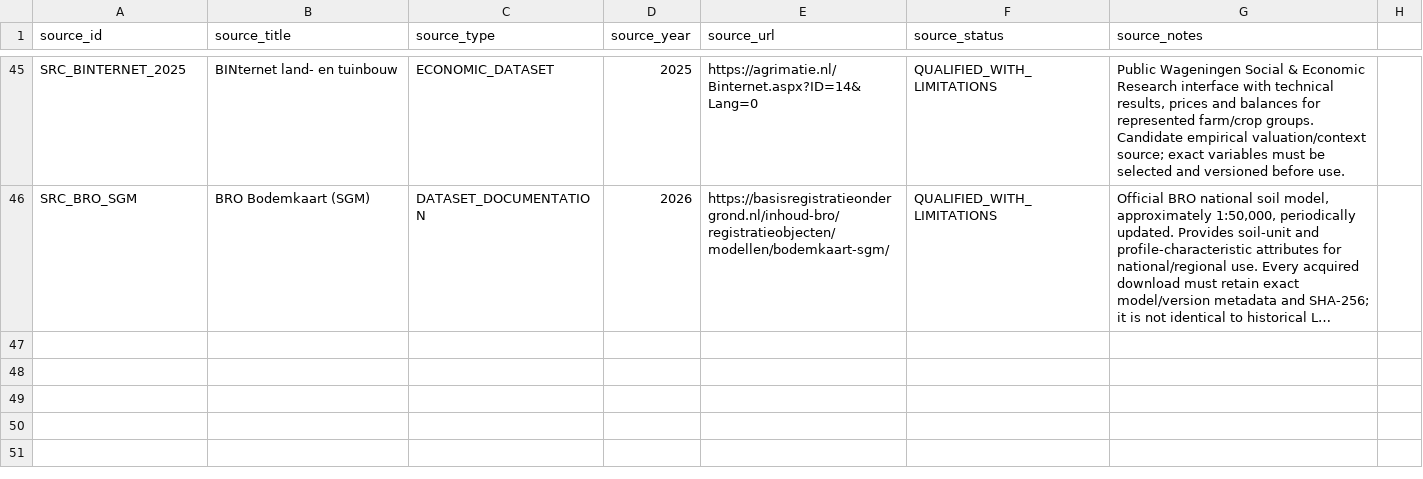
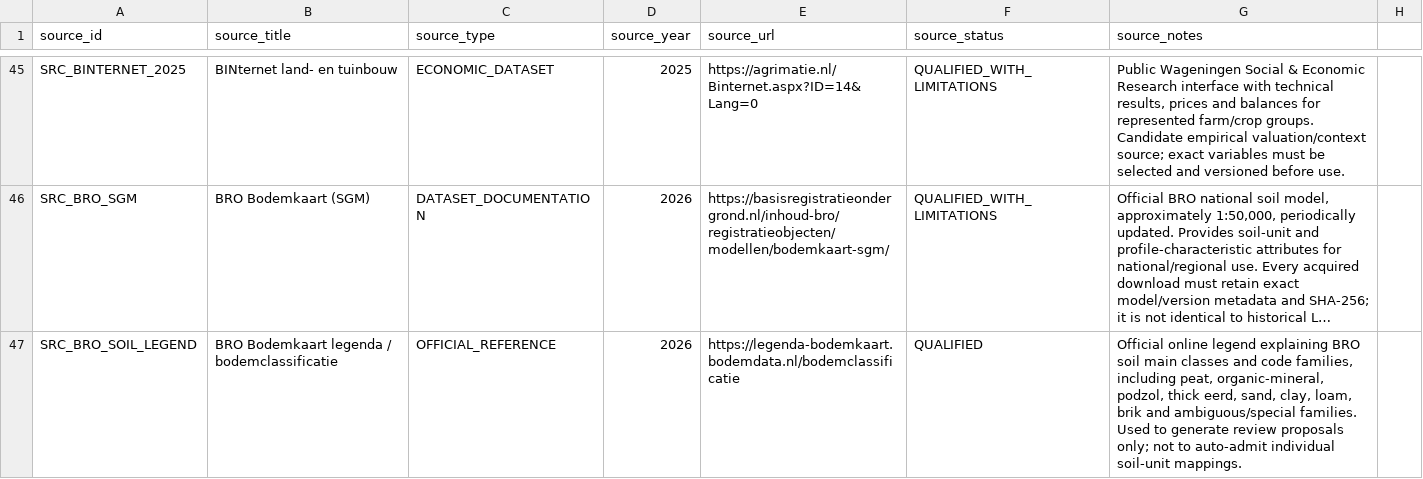
Before and after one commit to abhedwig-cell/Bodemverdichting_kosten, a CSV file: evidence/sources.csv, drawn as a sheet; only a part is shown, gaps mark what is left out; long unchanged cells end in …; the diff names each change by its address in the sheet, - before the commit and + after, or states it on an @@ line.

Commit message:
Add official BRO soil legend source

```diff
--- a/evidence/sources.csv
+++ b/evidence/sources.csv
+row 47: SRC_BRO_SOIL_LEGEND | BRO Bodemkaart legenda / bodemclassificatie | OFFICIAL_REFERENCE | 2026 | https://legenda-bodemkaart.bodemdata.nl/bodemclassificatie | QUALIFIED | Official online legend explaining BRO soil main classes and code families, including peat, organic-mineral, podzol, thick eerd, sand, clay, loam, brik and ambiguous/special families. Used to generate review proposals only; not to auto-admit individual soil-unit mappings.
```
